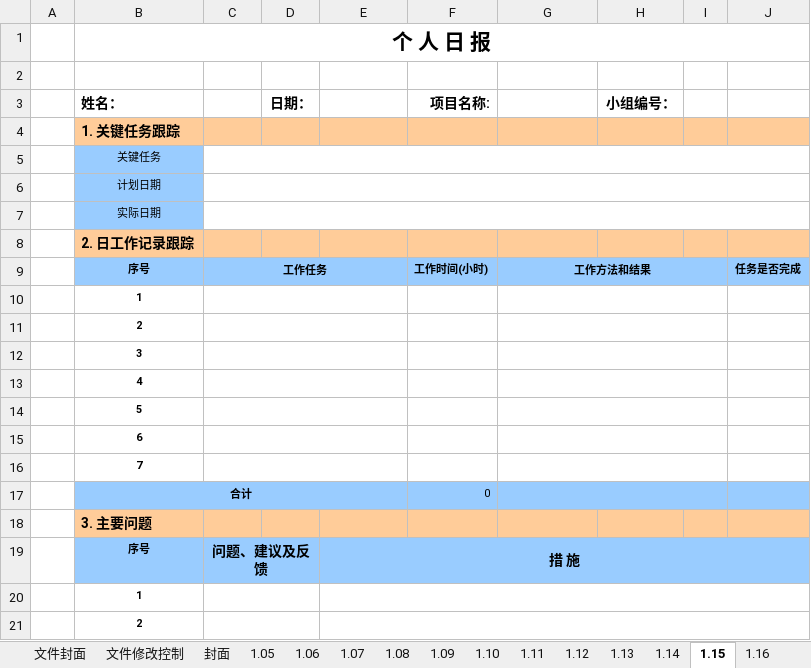
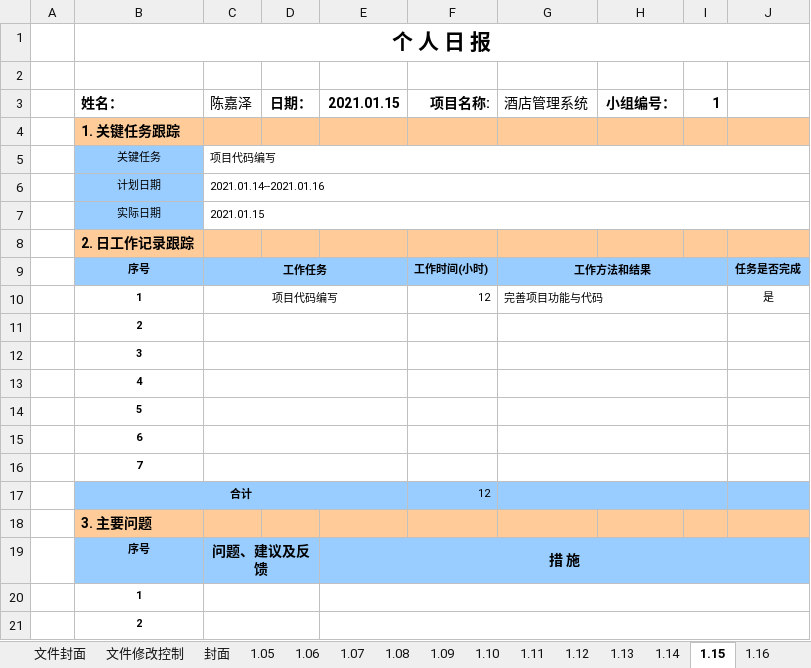
Before and after one commit to st2eam/-Rookie-mutual-carry, an Excel workbook: 学生提交材料/个人日报/个人日报_陈嘉泽.xlsx, sheet 1.15, drawn as a sheet; only a part is shown; values as stored, in another font and other column widths than the file's, no borders; charts and pictures not drawn; removed rows and columns are numbered as before the commit, all else as after; the diff names each change by its address in the sheet, - before the commit and + after, or states it on an @@ line.

Commit message:
Add files via upload

```diff
--- a/学生提交材料/个人日报/个人日报_陈嘉泽.xlsx (sheet 1.15)
+++ b/学生提交材料/个人日报/个人日报_陈嘉泽.xlsx (sheet 1.15)
-C3: (empty)
+C3: 陈嘉泽
-E3: (empty)
+E3: 2021.01.15
-G3: (empty)
+G3: 酒店管理系统
-I3: (empty)
+I3: 1
-C5 (陈嘉泽): (empty)
+C5 (陈嘉泽): 项目代码编写
-C6 (陈嘉泽): (empty)
+C6 (陈嘉泽): 2021.01.14--2021.01.16
-C7 (陈嘉泽): (empty)
+C7 (陈嘉泽): 2021.01.15
-row 10:  | 1
+row 10:  | 1 | 项目代码编写 |  |  | 12 | 完善项目功能与代码 |  |  | 是
-F17 (项目名称:): 0
+F17 (项目名称:): 12
```
